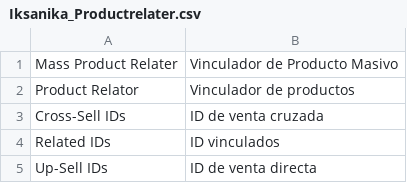
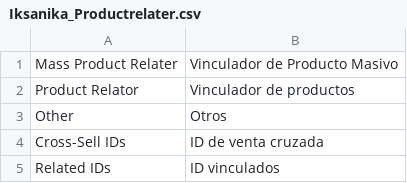
Before and after one commit to MaWoScha/Iksanika_Productrelater, a CSV file: app/locale/es_ES/Iksanika_Productrelater.csv, drawn as a sheet; only a part is shown; the shorter side is filled out with more unchanged rows.

```diff
--- a/app/locale/es_ES/Iksanika_Productrelater.csv
+++ b/app/locale/es_ES/Iksanika_Productrelater.csv
@@ -2,2 +2,3 @@
 "Product Relator","Vinculador de productos"
+"Other","Otros"
 "Cross-Sell IDs","ID de venta cruzada"
```
Also changed, not shown: app/locale/de_DE/Iksanika_Productrelater.csv, app/locale/en_US/Iksanika_Productrelater.csv, 1 other file.
